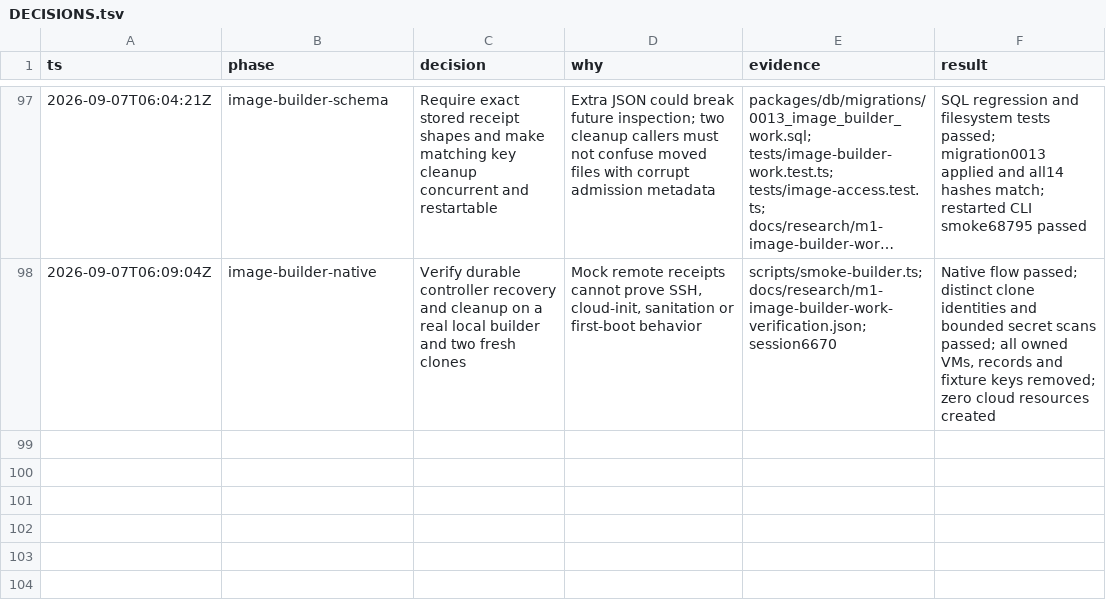
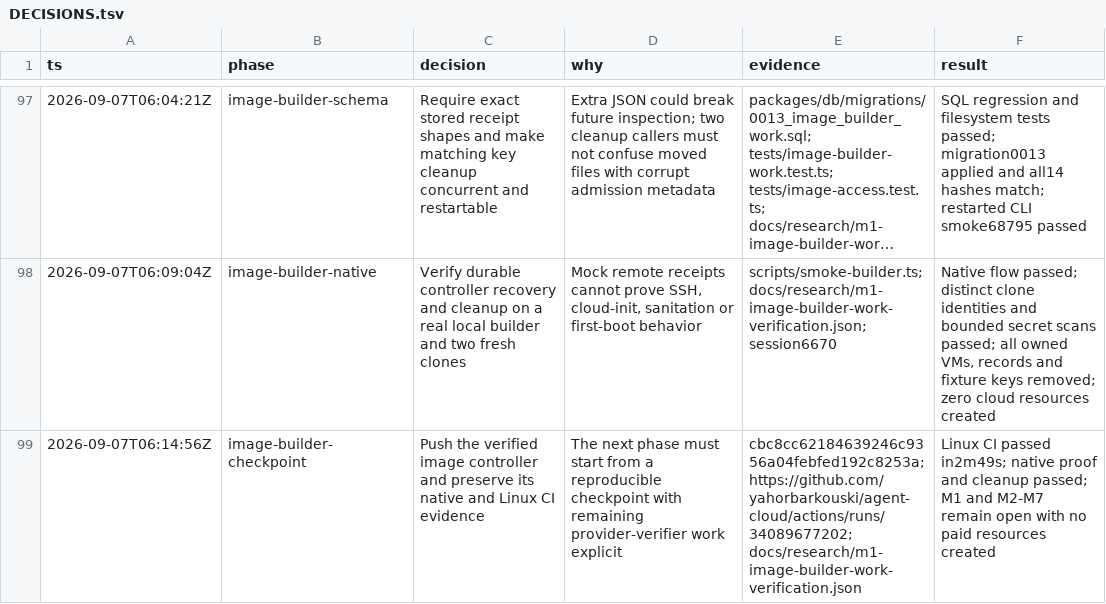
Before and after one commit to yahorbarkouski/agent-cloud, a TSV file: docs/DECISIONS.tsv, drawn as a sheet; only a part is shown, gaps mark what is left out; long unchanged cells end in …; the diff names each change by its address in the sheet, - before the commit and + after, or states it on an @@ line.

Commit message:
Record image controller verification and next work

```diff
--- a/docs/DECISIONS.tsv
+++ b/docs/DECISIONS.tsv
+row 99: 2026-09-07T06:14:56Z | image-builder-checkpoint | Push the verified image controller and preserve its native and Linux CI evidence | The next phase must start from a reproducible checkpoint with remaining provider-verifier work explicit | cbc8cc62184639246c9356a04febfed192c8253a; https://github.com/yahorbarkouski/agent-cloud/actions/runs/34089677202; docs/research/m1-image-builder-work-verification.json | Linux CI passed in2m49s; native proof and cleanup passed; M1 and M2-M7 remain open with no paid resources created
```
Also changed, not shown: 3 other files.
